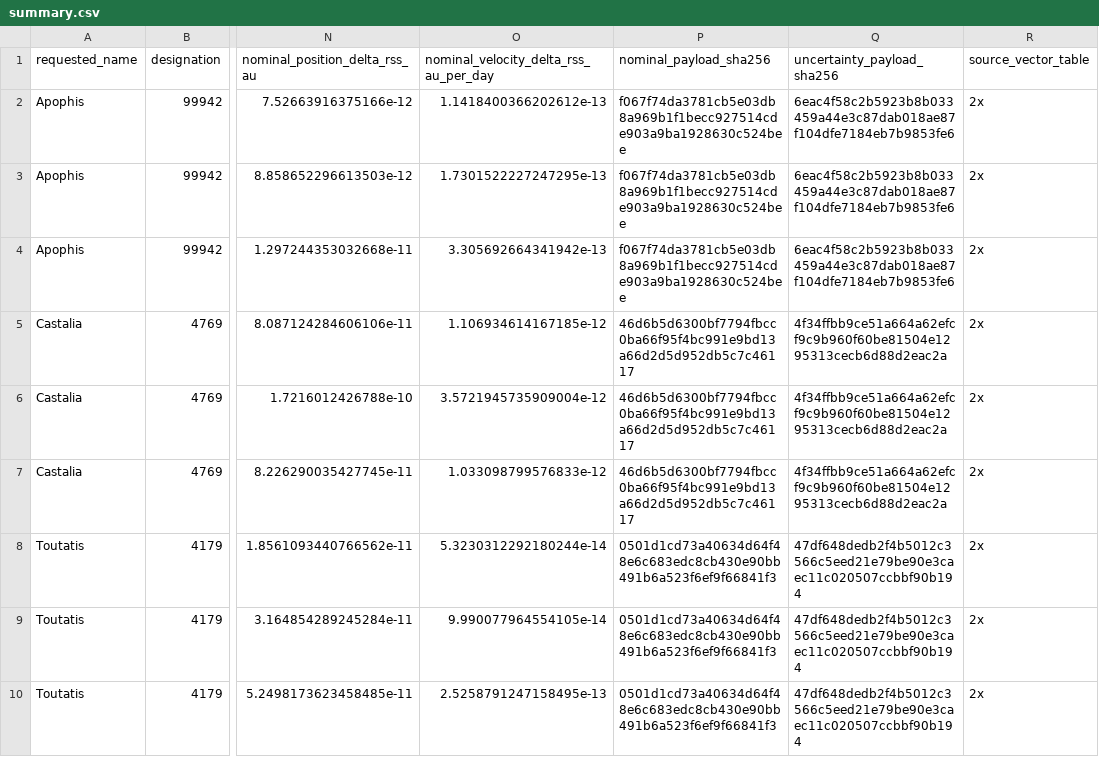
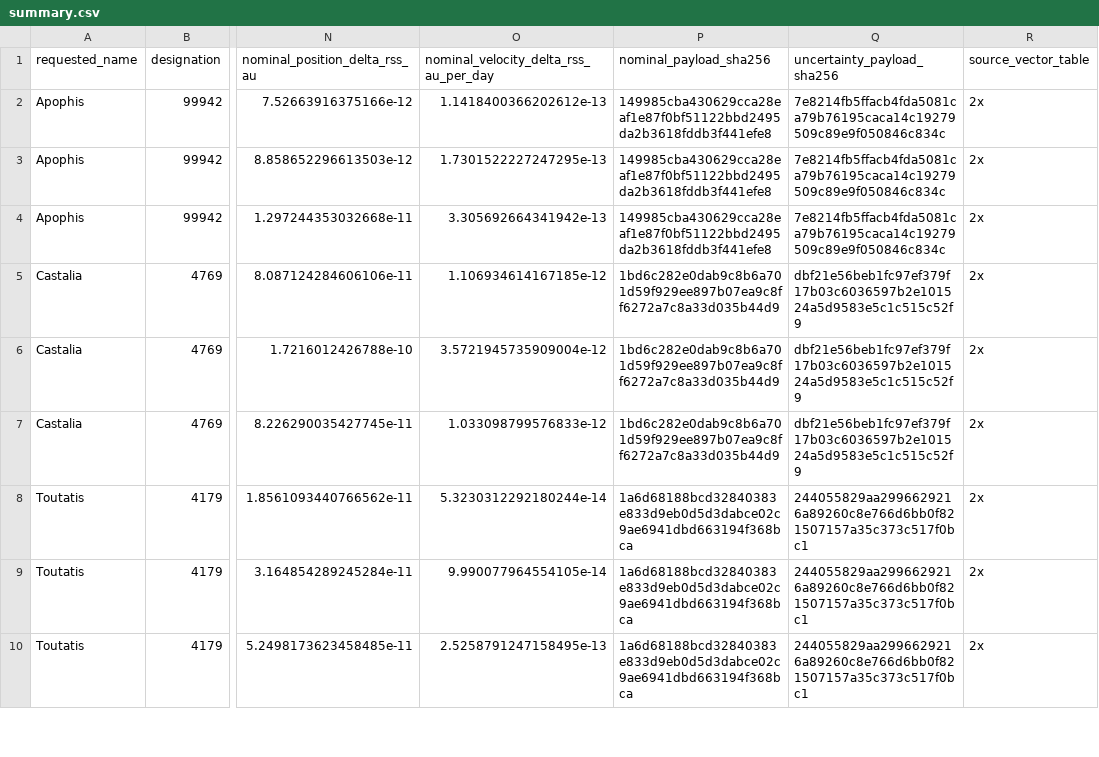
Before and after one commit to achillesromer-coder/Data, a CSV file: data/jpl/horizons/uncertainty/latest/summary.csv, drawn as a sheet; only a part is shown, gaps mark what is left out; the diff covers the shown part only; the diff names each change by its address in the sheet, - before the commit and + after, or states it on an @@ line.

```diff
--- a/data/jpl/horizons/uncertainty/latest/summary.csv
+++ b/data/jpl/horizons/uncertainty/latest/summary.csv
-P2:P4 (nominal_payload_sha256): f067f74da3781cb5e03db8a969b1f1becc927514cde903a9ba1928630c524bee
+P2:P4 (nominal_payload_sha256): 149985cba430629cca28eaf1e87f0bf51122bbd2495da2b3618fddb3f441efe8
-Q2:Q4 (uncertainty_payload_sha256): 6eac4f58c2b5923b8b033459a44e3c87dab018ae87f104dfe7184eb7b9853fe6
+Q2:Q4 (uncertainty_payload_sha256): 7e8214fb5ffacb4fda5081ca79b76195caca14c19279509c89e9f050846c834c
-P5:P7 (nominal_payload_sha256): 46d6b5d6300bf7794fbcc0ba66f95f4bc991e9bd13a66d2d5d952db5c7c46117
+P5:P7 (nominal_payload_sha256): 1bd6c282e0dab9c8b6a701d59f929ee897b07ea9c8ff6272a7c8a33d035b44d9
-Q5:Q7 (uncertainty_payload_sha256): 4f34ffbb9ce51a664a62efcf9c9b960f60be81504e1295313cecb6d88d2eac2a
+Q5:Q7 (uncertainty_payload_sha256): dbf21e56beb1fc97ef379f17b03c6036597b2e101524a5d9583e5c1c515c52f9
-P8:P10 (nominal_payload_sha256): 0501d1cd73a40634d64f48e6c683edc8cb430e90bb491b6a523f6ef9f66841f3
+P8:P10 (nominal_payload_sha256): 1a6d68188bcd32840383e833d9eb0d5d3dabce02c9ae6941dbd663194f368bca
-Q8:Q10 (uncertainty_payload_sha256): 47df648dedb2f4b5012c3566c5eed21e79be90e3caec11c020507ccbbf90b194
+Q8:Q10 (uncertainty_payload_sha256): 244055829aa2996629216a89260c8e766d6bb0f821507157a35c373c517f0bc1
```
Also changed, not shown: 18 edited cells elsewhere in this file, data/jpl/horizons/latest/summary.csv, data/jpl/neighbours/horizons/latest/summary.csv, 48 other files.
